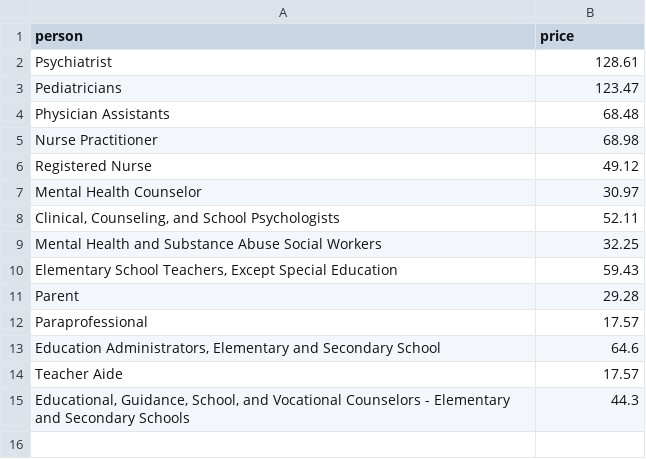
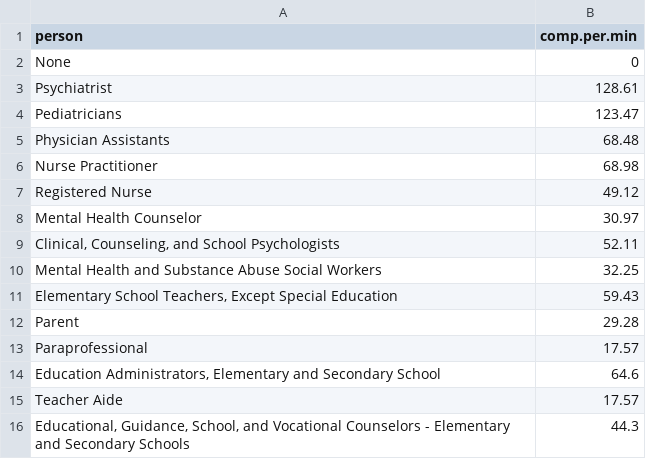
Before and after one commit to wepelham3/cost-app, a CSV file: data-comps.csv, drawn as a sheet.

Commit message:
Adding CRUD funcionalities and DataTable for Ind. Treatment Components

```diff
--- a/data-comps.csv
+++ b/data-comps.csv
@@ -1,2 +1,3 @@
-person,price
+person,comp.per.min
+None,0
 Psychiatrist,128.61
```
Also changed, not shown: 3 other files.
